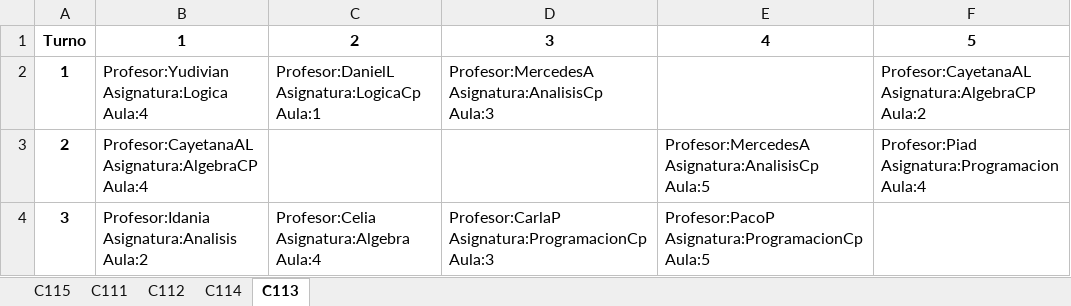
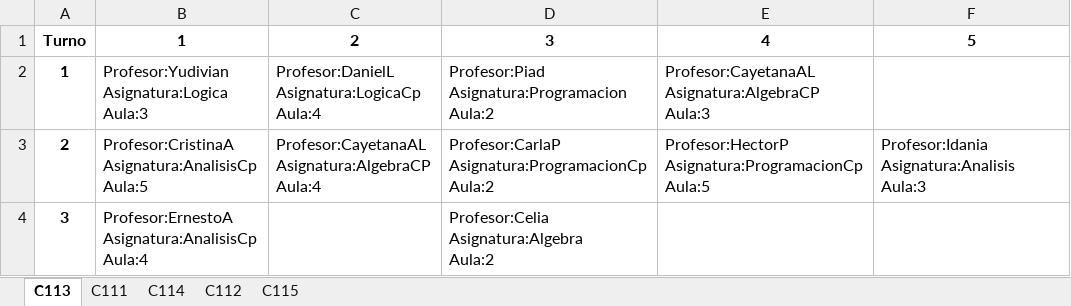
Before and after one commit to pixeldashgames/Schedule-Planner, an Excel workbook: output.xlsx, sheet C113, drawn as a sheet; values as stored, in another font and other column widths than the file's, no borders; ↵ is a line break in a cell; the diff names each change by its address in the sheet, - before the commit and + after, or states it on an @@ line.

```diff
--- a/output.xlsx (sheet C113)
+++ b/output.xlsx (sheet C113)
@@ sheet tab order changed: C113 | C111 | C114 | C112 | C115 @@
-B2: Profesor:Yudivian ↵ Asignatura:Logica ↵ Aula:4
+B2: Profesor:Yudivian ↵ Asignatura:Logica ↵ Aula:3
-C2: Profesor:DanielL ↵ Asignatura:LogicaCp ↵ Aula:1
+C2: Profesor:DanielL ↵ Asignatura:LogicaCp ↵ Aula:4
-D2: Profesor:MercedesA ↵ Asignatura:AnalisisCp ↵ Aula:3
+D2: Profesor:Piad ↵ Asignatura:Programacion ↵ Aula:2
-E2: (empty)
+E2: Profesor:CayetanaAL ↵ Asignatura:AlgebraCP ↵ Aula:3
-F2: Profesor:CayetanaAL ↵ Asignatura:AlgebraCP ↵ Aula:2
+F2: (empty)
-B3: Profesor:CayetanaAL ↵ Asignatura:AlgebraCP ↵ Aula:4
+B3: Profesor:CristinaA ↵ Asignatura:AnalisisCp ↵ Aula:5
-C3: (empty)
+C3: Profesor:CayetanaAL ↵ Asignatura:AlgebraCP ↵ Aula:4
-D3: (empty)
+D3: Profesor:CarlaP ↵ Asignatura:ProgramacionCp ↵ Aula:2
-E3: Profesor:MercedesA ↵ Asignatura:AnalisisCp ↵ Aula:5
+E3: Profesor:HectorP ↵ Asignatura:ProgramacionCp ↵ Aula:5
-F3: Profesor:Piad ↵ Asignatura:Programacion ↵ Aula:4
+F3: Profesor:Idania ↵ Asignatura:Analisis ↵ Aula:3
-B4: Profesor:Idania ↵ Asignatura:Analisis ↵ Aula:2
+B4: Profesor:ErnestoA ↵ Asignatura:AnalisisCp ↵ Aula:4
-C4: Profesor:Celia ↵ Asignatura:Algebra ↵ Aula:4
+C4: (empty)
-D4: Profesor:CarlaP ↵ Asignatura:ProgramacionCp ↵ Aula:3
+D4: Profesor:Celia ↵ Asignatura:Algebra ↵ Aula:2
-E4: Profesor:PacoP ↵ Asignatura:ProgramacionCp ↵ Aula:5
+E4: (empty)
```
Also changed, not shown: sheet C115, sheet C111, sheet C112, sheet C114, 1 other file.
